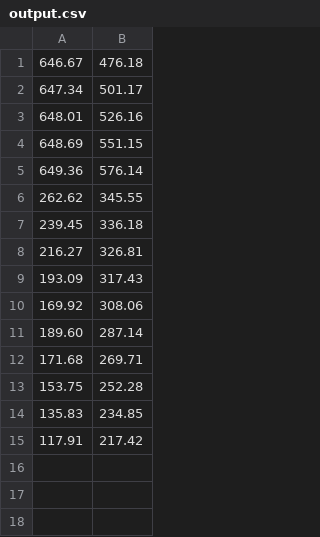
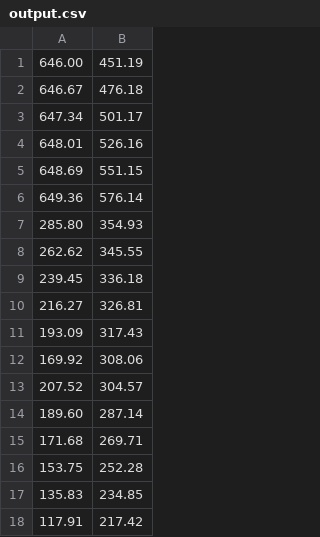
Before and after one commit to Pepu0309/SWEN20003-Java-Object-Oriented-Game-Programming-Part-2, a CSV file: res/IO/output.csv, drawn as a sheet; the diff names each change by its address in the sheet, - before the commit and + after, or states it on an @@ line.

Commit message:
Replaced test folder with new test (kit) folder, ran all the tests, output.csv (bullet positions) and player positions have been checked against the output.csv and player.csv files of the new test kit, everything is aligned.

```diff
--- a/res/IO/output.csv
+++ b/res/IO/output.csv
+row 1: 646.00 | 451.19
+row 7: 285.80 | 354.93
+row 13: 207.52 | 304.57
```
Also changed, not shown: 22 other files.
